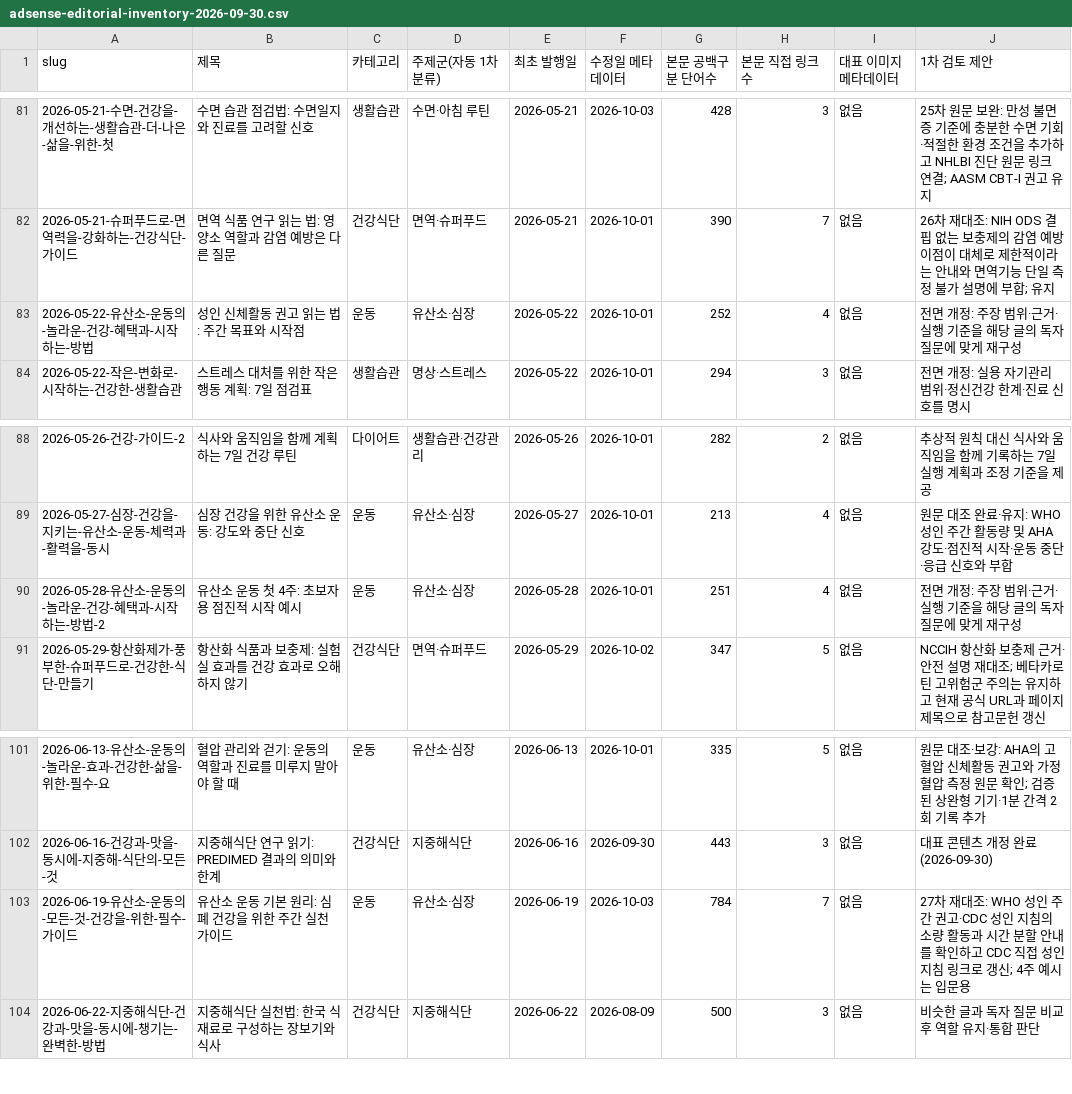
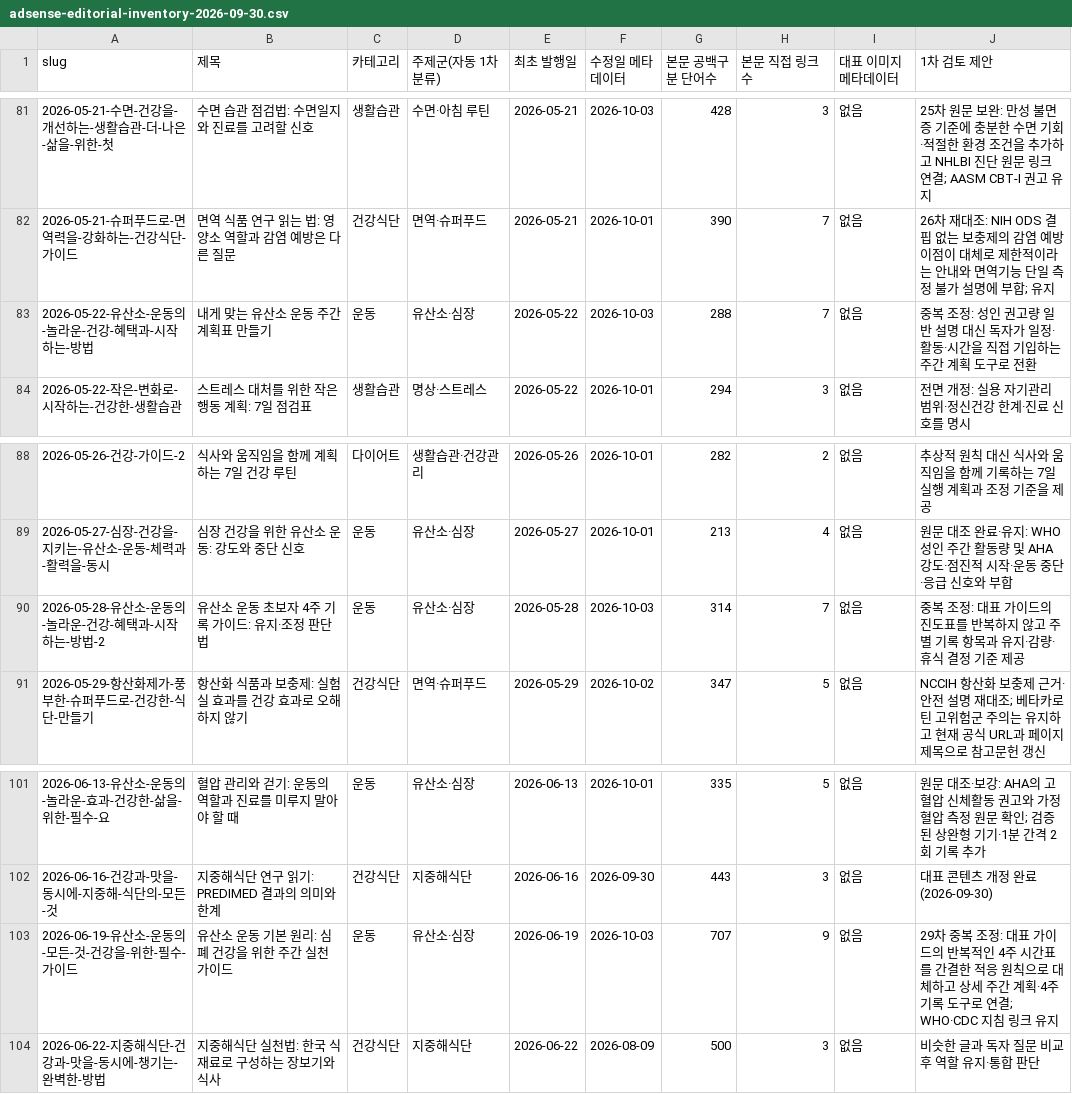
Before and after one commit to yoonezra-star/wellbeinghealth, a CSV file: reports/adsense-editorial-inventory-2026-09-30.csv, drawn as a sheet; only a part is shown, gaps mark what is left out.

```diff
--- a/reports/adsense-editorial-inventory-2026-09-30.csv
+++ b/reports/adsense-editorial-inventory-2026-09-30.csv
@@ -82,3 +82,3 @@
 "2026-05-21-슈퍼푸드로-면역력을-강화하는-건강식단-가이드","면역 식품 연구 읽는 법: 영양소 역할과 감염 예방은 다른 질문","건강식단","면역·슈퍼푸드","2026-05-21","2026-10-01","390","7","없음","26차 재대조: NIH ODS 결핍 없는 보충제의 감염 예방 이점이 대체로 제한적이라는 안내와 면역기능 단일 측정 불가 설명에 부합; 유지"
-"2026-05-22-유산소-운동의-놀라운-건강-혜택과-시작하는-방법","성인 신체활동 권고 읽는 법: 주간 목표와 시작점","운동","유산소·심장","2026-05-22","2026-10-01","252","4","없음","전면 개정: 주장 범위·근거·실행 기준을 해당 글의 독자 질문에 맞게 재구성"
+"2026-05-22-유산소-운동의-놀라운-건강-혜택과-시작하는-방법","내게 맞는 유산소 운동 주간 계획표 만들기","운동","유산소·심장","2026-05-22","2026-10-03","288","7","없음","중복 조정: 성인 권고량 일반 설명 대신 독자가 일정·활동·시간을 직접 기입하는 주간 계획 도구로 전환"
 "2026-05-22-작은-변화로-시작하는-건강한-생활습관","스트레스 대처를 위한 작은 행동 계획: 7일 점검표","생활습관","명상·스트레스","2026-05-22","2026-10-01","294","3","없음","전면 개정: 실용 자기관리 범위·정신건강 한계·진료 신호를 명시"
@@ -89,3 +89,3 @@
 "2026-05-27-심장-건강을-지키는-유산소-운동-체력과-활력을-동시","심장 건강을 위한 유산소 운동: 강도와 중단 신호","운동","유산소·심장","2026-05-27","2026-10-01","213","4","없음","원문 대조 완료·유지: WHO 성인 주간 활동량 및 AHA 강도·점진적 시작·운동 중단·응급 신호와 부합"
-"2026-05-28-유산소-운동의-놀라운-건강-혜택과-시작하는-방법-2","유산소 운동 첫 4주: 초보자용 점진적 시작 예시","운동","유산소·심장","2026-05-28","2026-10-01","251","4","없음","전면 개정: 주장 범위·근거·실행 기준을 해당 글의 독자 질문에 맞게 재구성"
+"2026-05-28-유산소-운동의-놀라운-건강-혜택과-시작하는-방법-2","유산소 운동 초보자 4주 기록 가이드: 유지·조정 판단법","운동","유산소·심장","2026-05-28","2026-10-03","314","7","없음","중복 조정: 대표 가이드의 진도표를 반복하지 않고 주별 기록 항목과 유지·감량·휴식 결정 기준 제공"
 "2026-05-29-항산화제가-풍부한-슈퍼푸드로-건강한-식단-만들기","항산화 식품과 보충제: 실험실 효과를 건강 효과로 오해하지 않기","건강식단","면역·슈퍼푸드","2026-05-29","2026-10-02","347","5","없음","NCCIH 항산화 보충제 근거·안전 설명 재대조; 베타카로틴 고위험군 주의는 유지하고 현재 공식 URL과 페이지 제목으로 참고문헌 갱신"
@@ -102,3 +102,3 @@
 "2026-06-16-건강과-맛을-동시에-지중해-식단의-모든-것","지중해식단 연구 읽기: PREDIMED 결과의 의미와 한계","건강식단","지중해식단","2026-06-16","2026-09-30","443","3","없음","대표 콘텐츠 개정 완료 (2026-09-30)"
-"2026-06-19-유산소-운동의-모든-것-건강을-위한-필수-가이드","유산소 운동 기본 원리: 심폐 건강을 위한 주간 실천 가이드","운동","유산소·심장","2026-06-19","2026-10-03","784","7","없음","27차 재대조: WHO 성인 주간 권고·CDC 성인 지침의 소량 활동과 시간 분할 안내를 확인하고 CDC 직접 성인 지침 링크로 갱신; 4주 예시는 입문용"
+"2026-06-19-유산소-운동의-모든-것-건강을-위한-필수-가이드","유산소 운동 기본 원리: 심폐 건강을 위한 주간 실천 가이드","운동","유산소·심장","2026-06-19","2026-10-03","707","9","없음","29차 중복 조정: 대표 가이드의 반복적인 4주 시간표를 간결한 적응 원칙으로 대체하고 상세 주간 계획·4주 기록 도구로 연결; WHO·CDC 지침 링크 유지"
 "2026-06-22-지중해식단-건강과-맛을-동시에-챙기는-완벽한-방법","지중해식단 실천법: 한국 식재료로 구성하는 장보기와 식사","건강식단","지중해식단","2026-06-22","2026-08-09","500","3","없음","비슷한 글과 독자 질문 비교 후 역할 유지·통합 판단"
```
Also changed, not shown: 7 other files.
